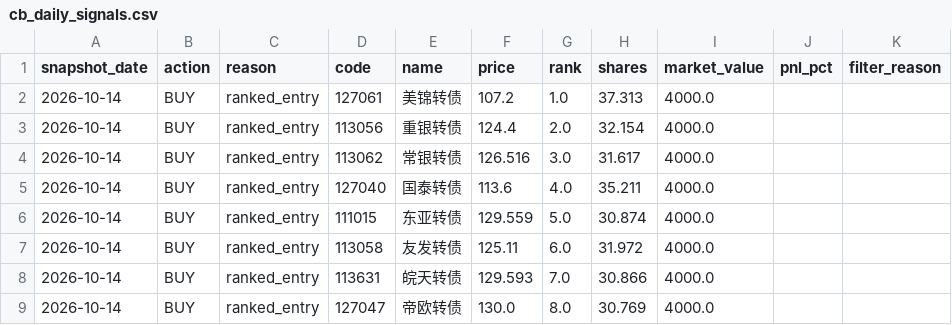
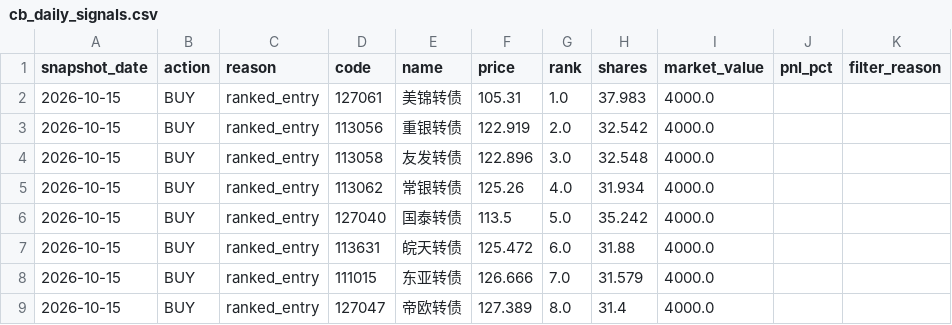
Before and after one commit to qsbkwlt-sketch/stock-monitor, a CSV file: cb_factor_signal_output/cb_daily_signals.csv, drawn as a sheet.

```diff
--- a/cb_factor_signal_output/cb_daily_signals.csv
+++ b/cb_factor_signal_output/cb_daily_signals.csv
@@ -1,9 +1,9 @@
 snapshot_date,action,reason,code,name,price,rank,shares,market_value,pnl_pct,filter_reason
-2026-10-14,BUY,ranked_entry,127061,美锦转债,107.2,1.0,37.313,4000.0,,
-2026-10-14,BUY,ranked_entry,113056,重银转债,124.4,2.0,32.154,4000.0,,
-2026-10-14,BUY,ranked_entry,113062,常银转债,126.516,3.0,31.617,4000.0,,
-2026-10-14,BUY,ranked_entry,127040,国泰转债,113.6,4.0,35.211,4000.0,,
-2026-10-14,BUY,ranked_entry,111015,东亚转债,129.559,5.0,30.874,4000.0,,
-2026-10-14,BUY,ranked_entry,113058,友发转债,125.11,6.0,31.972,4000.0,,
-2026-10-14,BUY,ranked_entry,113631,皖天转债,129.593,7.0,30.866,4000.0,,
-2026-10-14,BUY,ranked_entry,127047,帝欧转债,130.0,8.0,30.769,4000.0,,
+2026-10-15,BUY,ranked_entry,127061,美锦转债,105.31,1.0,37.983,4000.0,,
+2026-10-15,BUY,ranked_entry,113056,重银转债,122.919,2.0,32.542,4000.0,,
+2026-10-15,BUY,ranked_entry,113058,友发转债,122.896,3.0,32.548,4000.0,,
+2026-10-15,BUY,ranked_entry,113062,常银转债,125.26,4.0,31.934,4000.0,,
+2026-10-15,BUY,ranked_entry,127040,国泰转债,113.5,5.0,35.242,4000.0,,
+2026-10-15,BUY,ranked_entry,113631,皖天转债,125.472,6.0,31.88,4000.0,,
+2026-10-15,BUY,ranked_entry,111015,东亚转债,126.666,7.0,31.579,4000.0,,
+2026-10-15,BUY,ranked_entry,127047,帝欧转债,127.389,8.0,31.4,4000.0,,
```
Also changed, not shown: cb_factor_output/cb_factor_candidates.csv, cb_factor_signal_output/cb_target_portfolio.csv, 3 other files.
